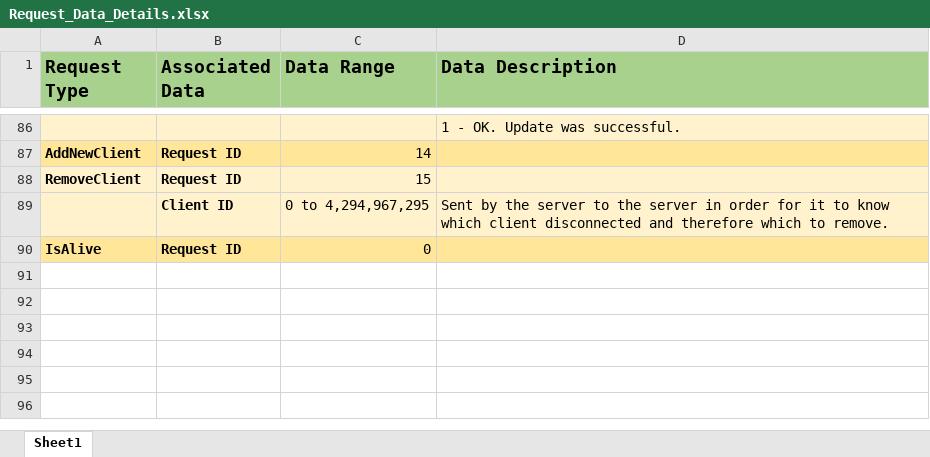
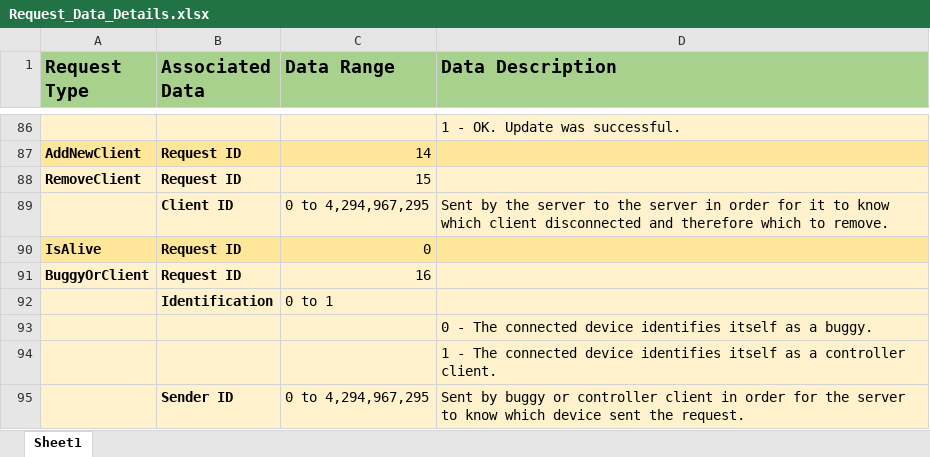
Before and after one commit to zed95/SOFT564Z-CW, an Excel workbook: Documentation/Request_Data_Details.xlsx, sheet Sheet1, drawn as a sheet; only a part is shown, gaps mark what is left out; values as stored, in another font and other column widths than the file's, no borders; the diff names each change by its address in the sheet, - before the commit and + after, or states it on an @@ line.

Commit message:
Added more tests
and the server no longer sends other controller clients to other controler clientrs

```diff
--- a/Documentation/Request_Data_Details.xlsx (sheet Sheet1)
+++ b/Documentation/Request_Data_Details.xlsx (sheet Sheet1)
+row 91: BuggyOrClient | Request ID | 16
+row 92:  | Identification | 0 to 1
+row 93:  |  |  | 0 - The connected device identifies itself as a buggy.
+row 94:  |  |  | 1 - The connected device identifies itself as a controller client.
+row 95:  | Sender ID | 0 to 4,294,967,295 | Sent by buggy or controller client in order for the server to know which device sent the request.
```
Also changed, not shown: Documentation/Request_List.xlsx, Documentation/Testing V2.xlsx, 15 other files.
